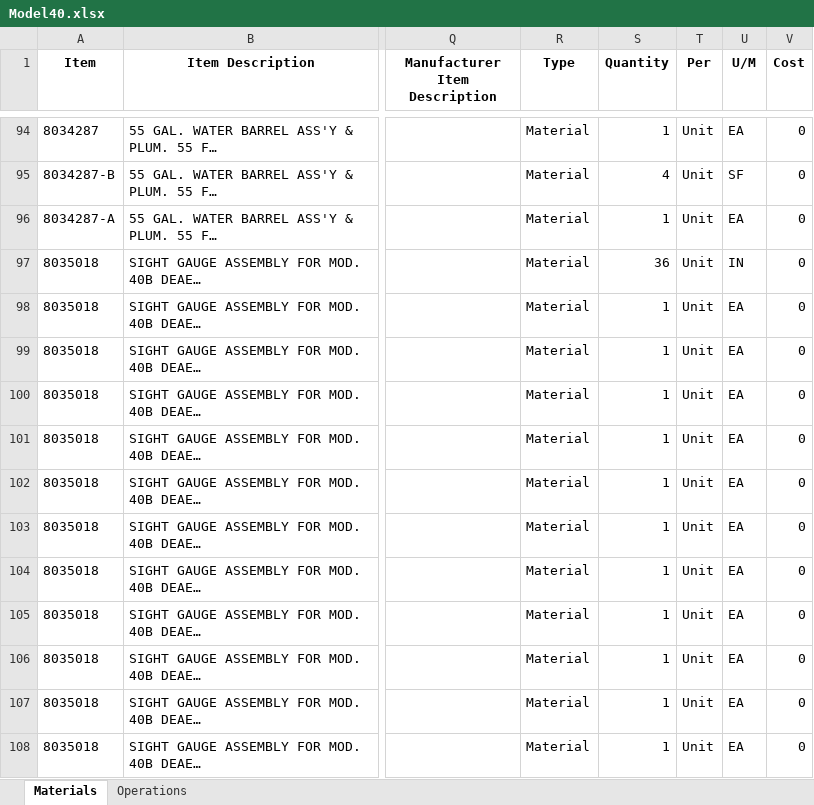
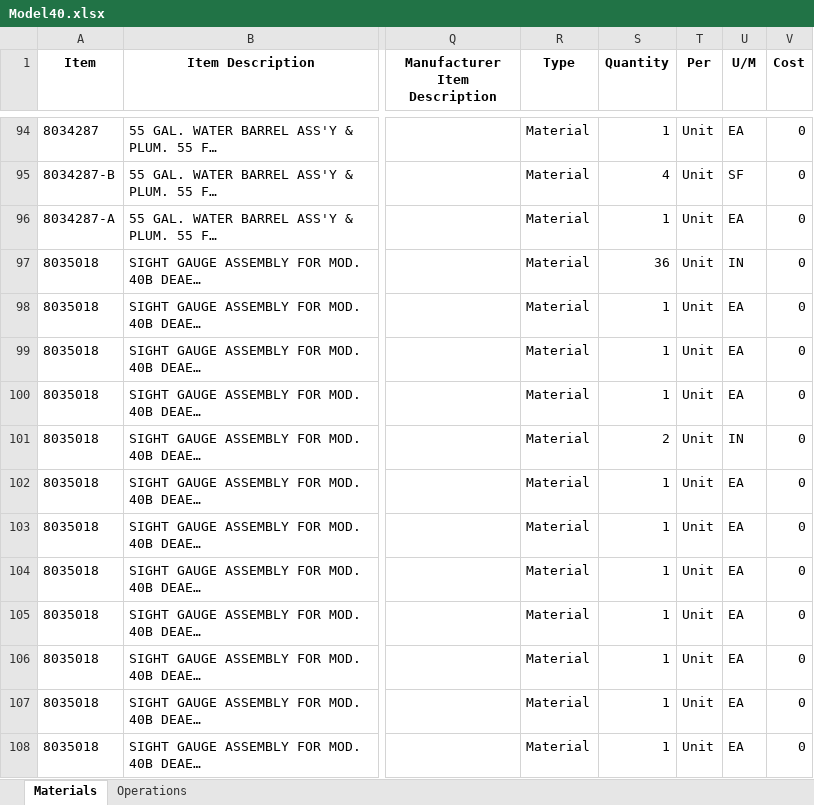
Before and after one commit to MilesStarr/TACTIC_ERP_Phase2BOM, an Excel workbook: OpsAndMats/Model40.xlsx, sheet Materials, drawn as a sheet; only a part is shown, gaps mark what is left out; values as stored, in another font and other column widths than the file's, no borders; the diff names each change by its address in the sheet, - before the commit and + after, or states it on an @@ line.

```diff
--- a/OpsAndMats/Model40.xlsx (sheet Materials)
+++ b/OpsAndMats/Model40.xlsx (sheet Materials)
-S101 (Quantity): 1
+S101 (Quantity): 2
-U101 (U/M): EA
+U101 (U/M): IN
```
Also changed, not shown: OpsAndMats/Model148.xlsx, OpsAndMats/Prewetter Ass'y_8027220.xlsx, 4 other files.
